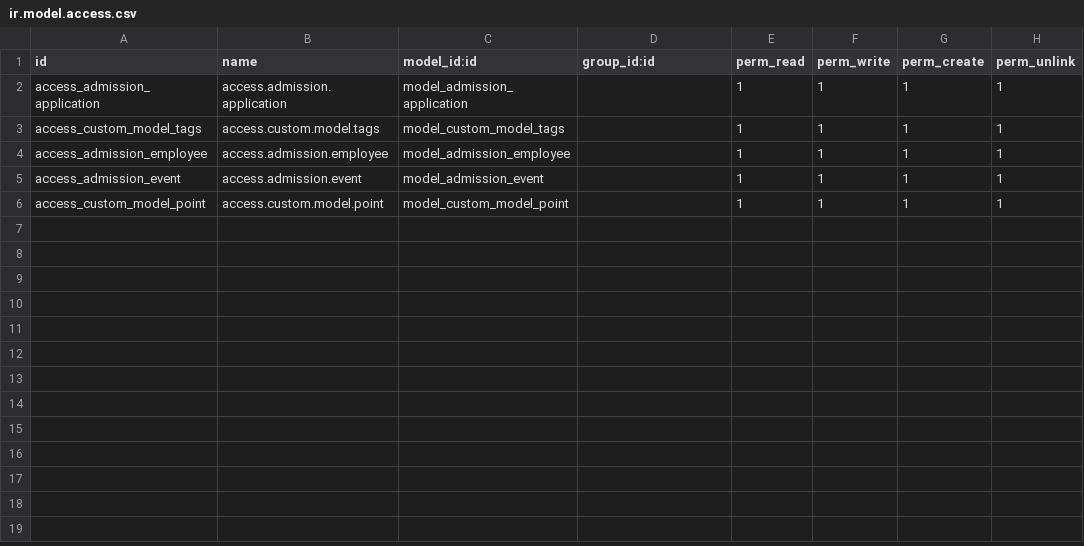
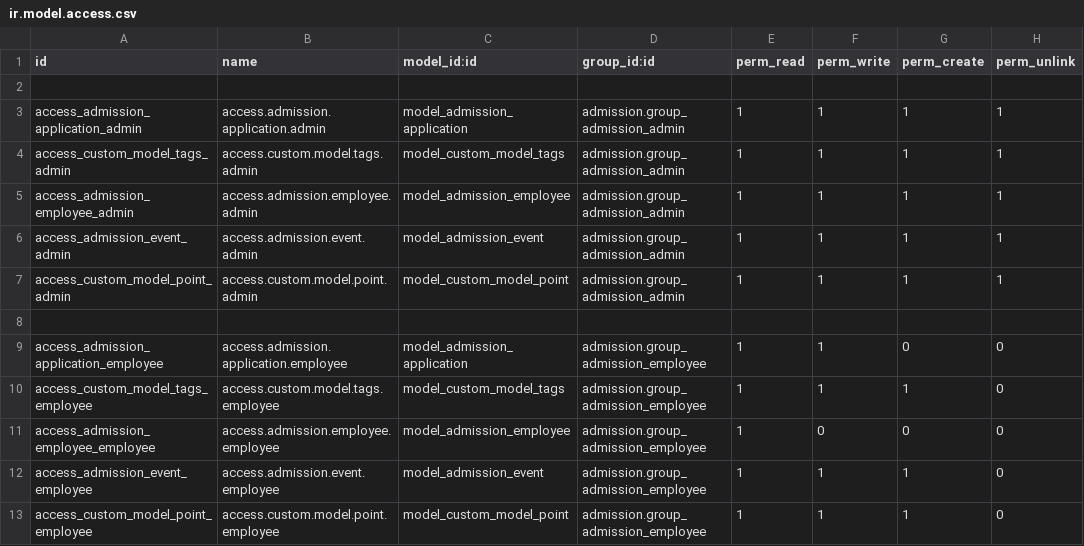
Before and after one commit to Zahvadchick/Admission, a CSV file: admission/security/ir.model.access.csv, drawn as a sheet.

```diff
--- a/admission/security/ir.model.access.csv
+++ b/admission/security/ir.model.access.csv
@@ -1,6 +1,13 @@
 id,name,model_id:id,group_id:id,perm_read,perm_write,perm_create,perm_unlink
-access_admission_application,access.admission.application,model_admission_application,,1,1,1,1
-access_custom_model_tags,access.custom.model.tags,model_custom_model_tags,,1,1,1,1
-access_admission_employee,access.admission.employee,model_admission_employee,,1,1,1,1
-access_admission_event,access.admission.event,model_admission_event,,1,1,1,1
-access_custom_model_point,access.custom.model.point,model_custom_model_point,,1,1,1,1
+
+access_admission_application_admin,access.admission.application.admin,model_admission_application,admission.group_admission_admin,1,1,1,1
+access_custom_model_tags_admin,access.custom.model.tags.admin,model_custom_model_tags,admission.group_admission_admin,1,1,1,1
+access_admission_employee_admin,access.admission.employee.admin,model_admission_employee,admission.group_admission_admin,1,1,1,1
+access_admission_event_admin,access.admission.event.admin,model_admission_event,admission.group_admission_admin,1,1,1,1
+access_custom_model_point_admin,access.custom.model.point.admin,model_custom_model_point,admission.group_admission_admin,1,1,1,1
+
+access_admission_application_employee,access.admission.application.employee,model_admission_application,admission.group_admission_employee,1,1,0,0
+access_custom_model_tags_employee,access.custom.model.tags.employee,model_custom_model_tags,admission.group_admission_employee,1,1,1,0
+access_admission_employee_employee,access.admission.employee.employee,model_admission_employee,admission.group_admission_employee,1,0,0,0
+access_admission_event_employee,access.admission.event.employee,model_admission_event,admission.group_admission_employee,1,1,1,0
+access_custom_model_point_employee,access.custom.model.point.employee,model_custom_model_point,admission.group_admission_employee,1,1,1,0
```
Also changed, not shown: 7 other files.
